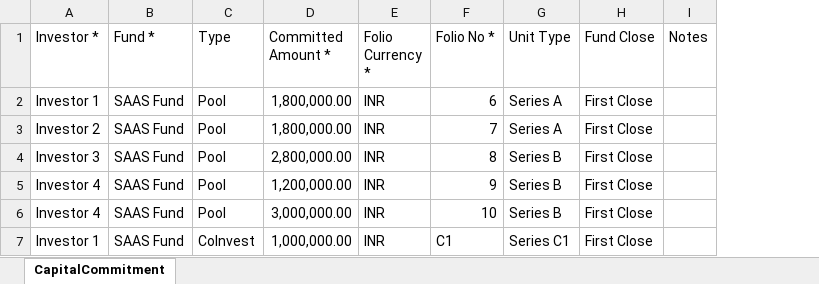
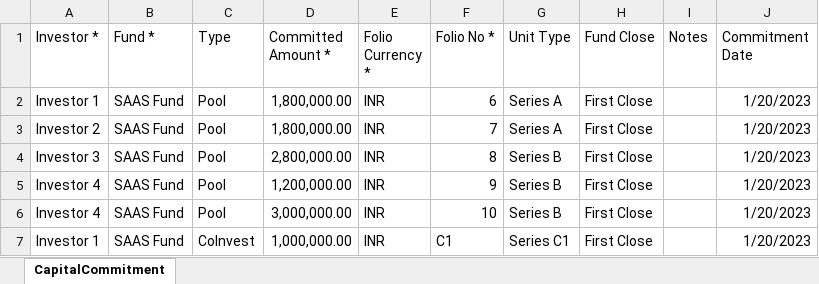
Before and after one commit to sampadadiwan/IRM_CompanyMain, an Excel workbook: public/sample_uploads/capital_commitments.xlsx, sheet CapitalCommitment, drawn as a sheet; values as stored, in another font and other column widths than the file's, no borders; the diff names each change by its address in the sheet, - before the commit and + after, or states it on an @@ line.

```diff
--- a/public/sample_uploads/capital_commitments.xlsx (sheet CapitalCommitment)
+++ b/public/sample_uploads/capital_commitments.xlsx (sheet CapitalCommitment)
+column J (Commitment Date), rows 2-7: all 1/20/2023
```
Also changed, not shown: public/sample_uploads/capital_commitments_multi_currency.xlsx, 13 other files.
